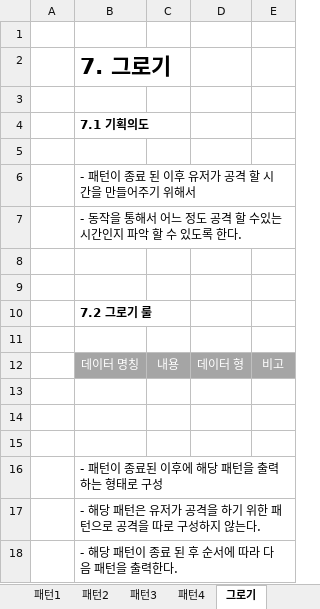
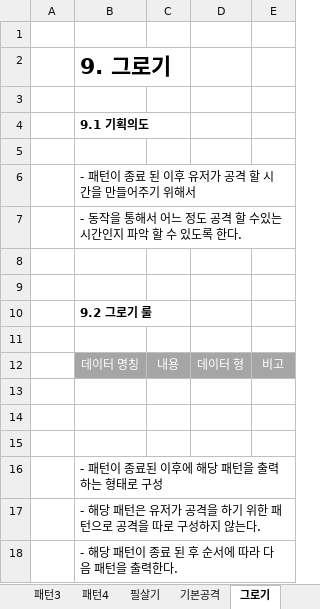
Before and after one commit to lalyns/MondayClass, an Excel workbook: Document/시스템 기획서/DreamCatcher_보스 몬스터_강일구.xlsx, sheet 그로기, drawn as a sheet; values as stored, in another font and other column widths than the file's, no borders; the diff names each change by its address in the sheet, - before the commit and + after, or states it on an @@ line.

```diff
--- a/Document/시스템 기획서/DreamCatcher_보스 몬스터_강일구.xlsx (sheet 그로기)
+++ b/Document/시스템 기획서/DreamCatcher_보스 몬스터_강일구.xlsx (sheet 그로기)
+sheet tab: 필살기
-B2: 7. 그로기
+B2: 9. 그로기
-B4: 7.1 기획의도
+B4: 9.1 기획의도
-B10: 7.2 그로기 룰
+B10: 9.2 그로기 룰
```
Also changed, not shown: sheet UI 구성, other sheet tabs, charts or pictures, Document/리스트/이펙트 리스트.xlsx, 42 other files.
